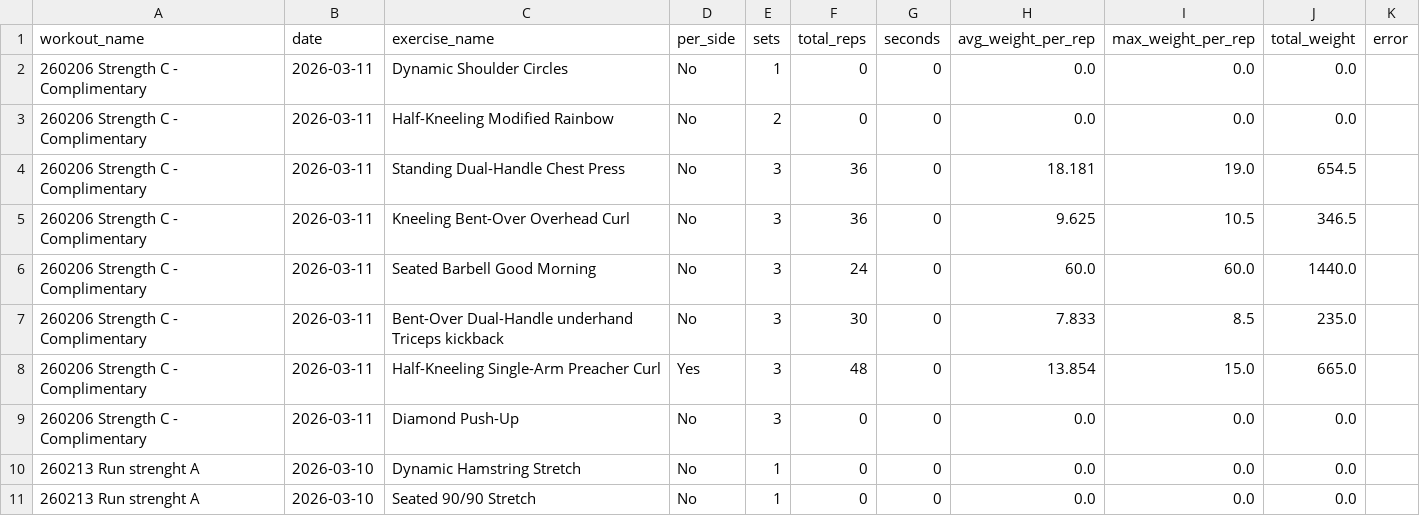
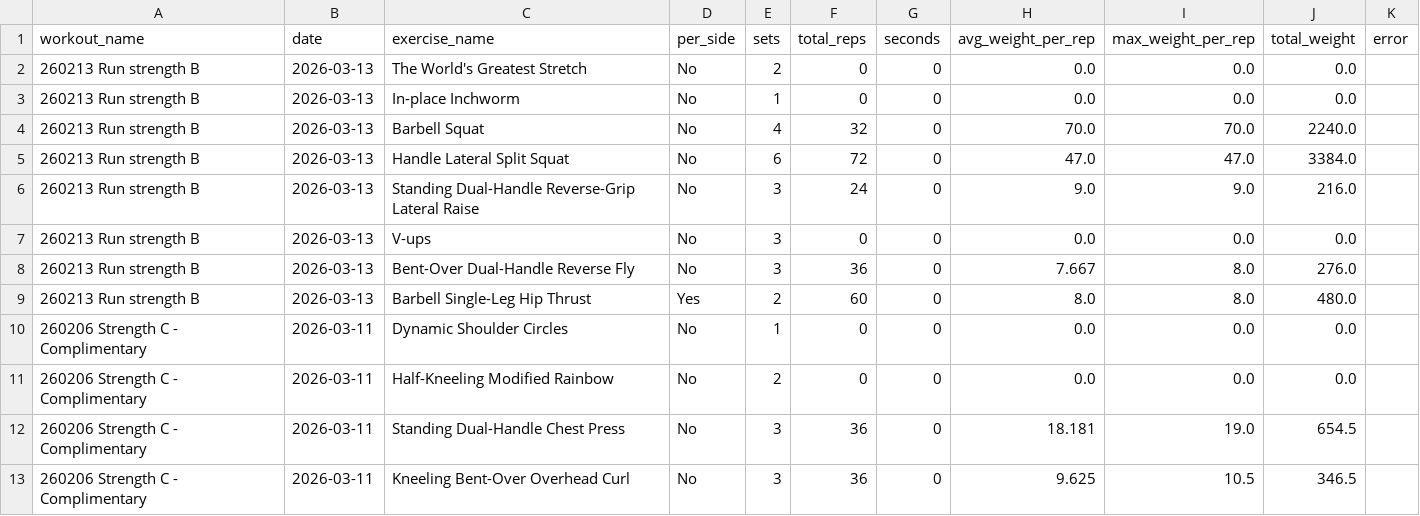
Before and after one commit to KlasFNilsson/GPT-APIs, a CSV file: data/training_flat.csv, drawn as a sheet; only a part is shown; the shorter side is filled out with more unchanged rows; the diff names each change by its address in the sheet, - before the commit and + after, or states it on an @@ line.

```diff
--- a/data/training_flat.csv
+++ b/data/training_flat.csv
+row 2: 260213 Run strength B | 2026-03-13 | The World's Greatest Stretch | No | 2 | 0 | 0 | 0.0 | 0.0 | 0.0
+row 3: 260213 Run strength B | 2026-03-13 | In-place Inchworm | No | 1 | 0 | 0 | 0.0 | 0.0 | 0.0
+row 4: 260213 Run strength B | 2026-03-13 | Barbell Squat | No | 4 | 32 | 0 | 70.0 | 70.0 | 2240.0
+row 5: 260213 Run strength B | 2026-03-13 | Handle Lateral Split Squat | No | 6 | 72 | 0 | 47.0 | 47.0 | 3384.0
+row 6: 260213 Run strength B | 2026-03-13 | Standing Dual-Handle Reverse-Grip Lateral Raise | No | 3 | 24 | 0 | 9.0 | 9.0 | 216.0
+row 7: 260213 Run strength B | 2026-03-13 | V-ups | No | 3 | 0 | 0 | 0.0 | 0.0 | 0.0
+row 8: 260213 Run strength B | 2026-03-13 | Bent-Over Dual-Handle Reverse Fly | No | 3 | 36 | 0 | 7.667 | 8.0 | 276.0
+row 9: 260213 Run strength B | 2026-03-13 | Barbell Single-Leg Hip Thrust | Yes | 2 | 60 | 0 | 8.0 | 8.0 | 480.0
```
Also changed, not shown: 1 other file.
